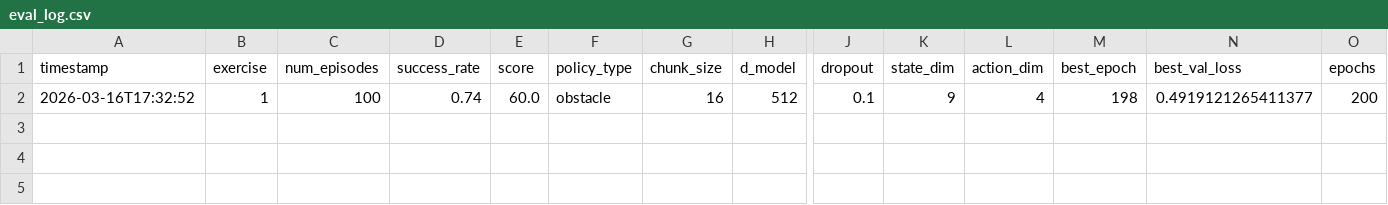
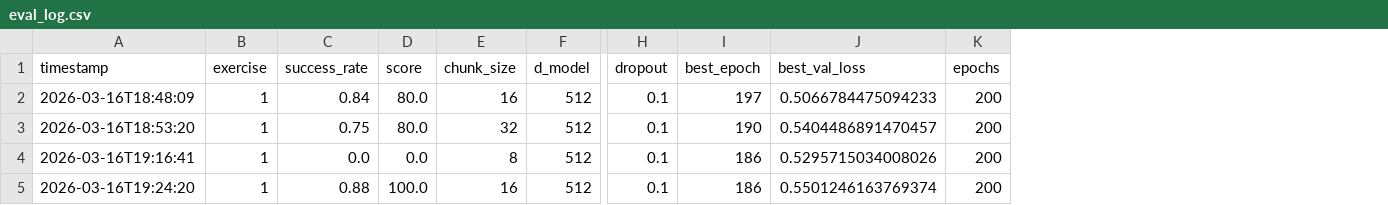
Before and after one commit to bananaburp/ethz-course-2026, a CSV file: hw3_imitation_learning/student_eval/eval_log.csv, drawn as a sheet; only a part is shown, gaps mark what is left out; removed rows and columns are numbered as before the commit, all else as after; rows hold the shown columns only; the diff names each change by its address in the sheet, - before the commit and + after, or states it on an @@ line.

```diff
--- a/hw3_imitation_learning/student_eval/eval_log.csv
+++ b/hw3_imitation_learning/student_eval/eval_log.csv
-column C (num_episodes), row 2: 100
-column F (policy_type), row 2: obstacle
-column K (state_dim), row 2: 9
-column L (action_dim), row 2: 4
+row 2: 2026-03-16T18:48:09 | 1 | 0.84 | 80.0 | 16 | 512 | 0.1 | 197 | 0.5066784475094233 | 200
+row 3: 2026-03-16T18:53:20 | 1 | 0.75 | 80.0 | 32 | 512 | 0.1 | 190 | 0.5404486891470457 | 200
+row 4: 2026-03-16T19:16:41 | 1 | 0.0 | 0.0 | 8 | 512 | 0.1 | 186 | 0.5295715034008026 | 200
-A5 (timestamp): 2026-03-16T17:32:52
+A5 (timestamp): 2026-03-16T19:24:20
-C5 (success_rate): 0.74
+C5 (success_rate): 0.88
-D5 (score): 60.0
+D5 (score): 100.0
-I5 (best_epoch): 198
+I5 (best_epoch): 186
-J5 (best_val_loss): 0.4919121265411377
+J5 (best_val_loss): 0.5501246163769374
```
Also changed, not shown: hw3_imitation_learning/checkpoints/single_cube/best_model_ee_full_obstacle.csv, hw3_imitation_learning/checkpoints/single_cube/best_model_ee_xyz_obstacle.csv, 12 other files.
